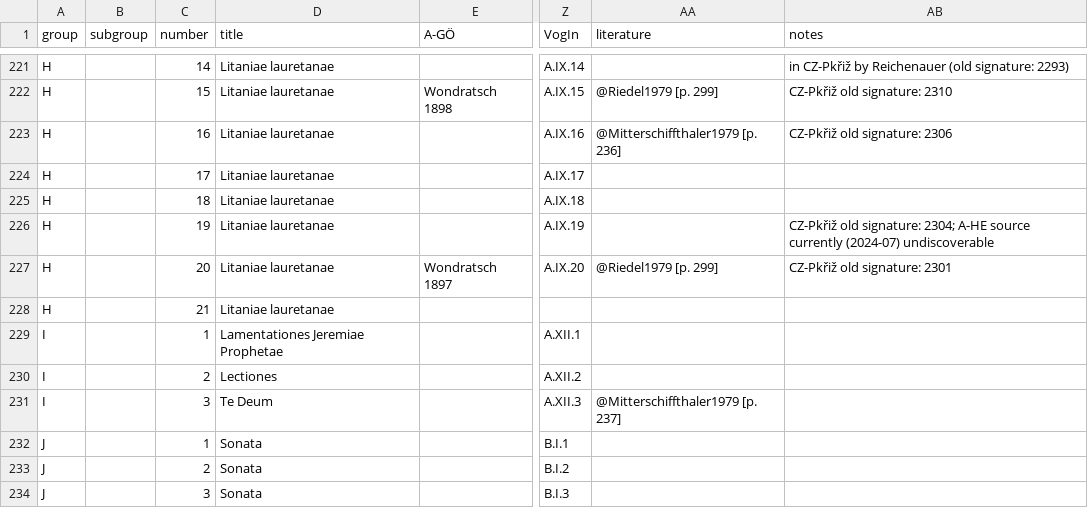
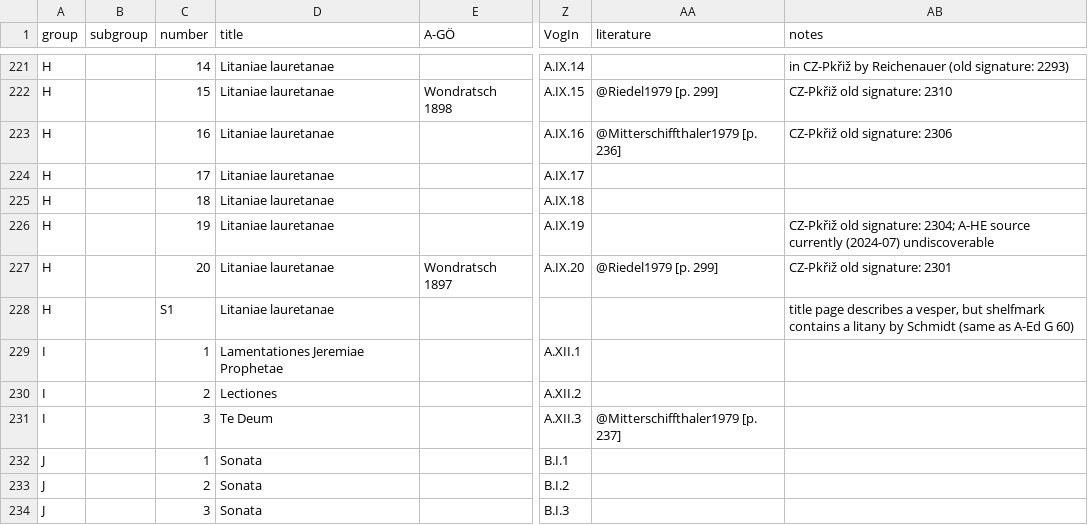
Before and after one commit to edition-esser-skala/tuma-catalogue-of-works, a CSV file: data/catalogue_works.csv, drawn as a sheet; only a part is shown, gaps mark what is left out; the diff names each change by its address in the sheet, - before the commit and + after, or states it on an @@ line.

Commit message:
renumbers H.21 to H.S1

```diff
--- a/data/catalogue_works.csv
+++ b/data/catalogue_works.csv
-C228 (number): 21
+C228 (number): S1
-AB228 (notes): (empty)
+AB228 (notes): title page describes a vesper, but shelfmark contains a litany by Schmidt (same as A-Ed G 60)
```
